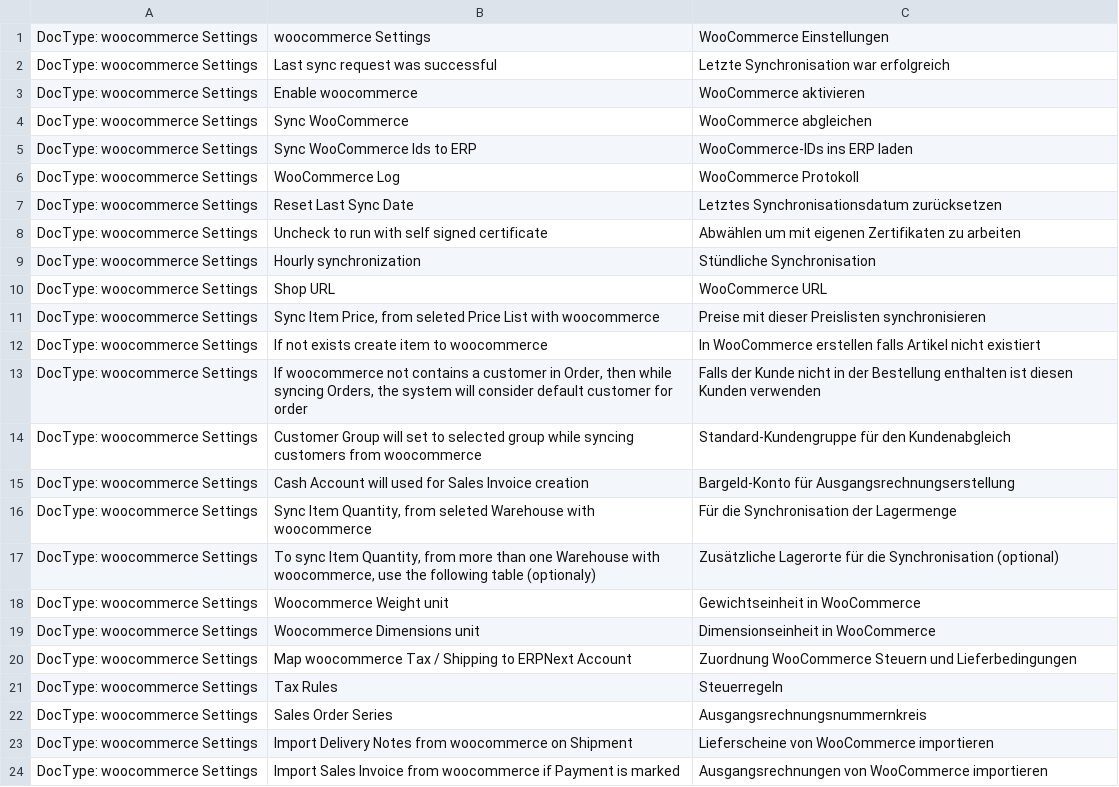
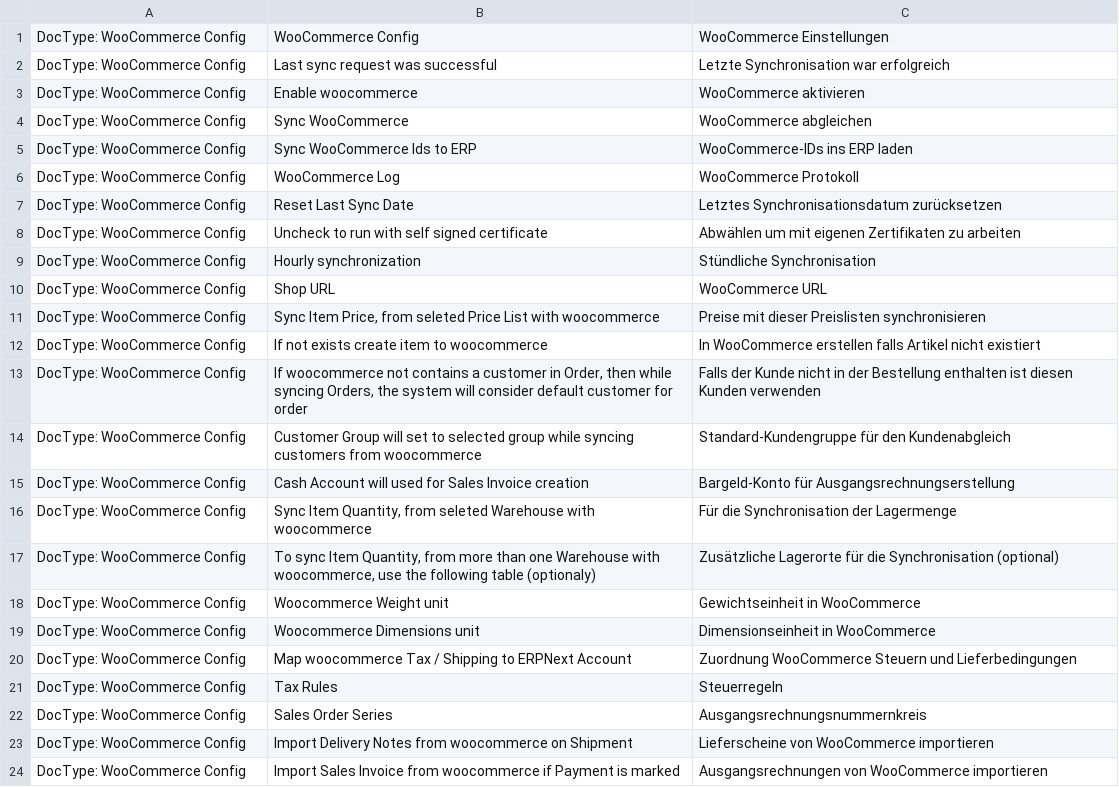
Before and after one commit to libracore/WooCommerceConnector, a CSV file: woocommerceconnector/translations/de.csv, drawn as a sheet.

Commit message:
Rename WooCommerce Settings to WooCommerce Config This avoids conflicts with the core implementation.

```diff
--- a/woocommerceconnector/translations/de.csv
+++ b/woocommerceconnector/translations/de.csv
@@ -1,24 +1,24 @@
-DocType: woocommerce Settings,woocommerce Settings,WooCommerce Einstellungen
-DocType: woocommerce Settings,Last sync request was successful,Letzte Synchronisation war erfolgreich
-DocType: woocommerce Settings,Enable woocommerce,WooCommerce aktivieren
-DocType: woocommerce Settings,Sync WooCommerce,WooCommerce abgleichen
-DocType: woocommerce Settings,Sync WooCommerce Ids to ERP,WooCommerce-IDs ins ERP laden
-DocType: woocommerce Settings,WooCommerce Log,WooCommerce Protokoll
-DocType: woocommerce Settings,Reset Last Sync Date,Letztes Synchronisationsdatum zurücksetzen
-DocType: woocommerce Settings,Uncheck to run with self signed certificate,Abwählen um mit eigenen Zertifikaten zu arbeiten
-DocType: woocommerce Settings,Hourly synchronization,Stündliche Synchronisation
-DocType: woocommerce Settings,Shop URL,WooCommerce URL
-DocType: woocommerce Settings,"Sync Item Price, from seleted Price List with woocommerce",Preise mit dieser Preislisten synchronisieren
-DocType: woocommerce Settings,If not exists create item to woocommerce,In WooCommerce erstellen falls Artikel nicht existiert
-DocType: woocommerce Settings,"If woocommerce not contains a customer in Order, then while syncing Orders, the system will consider default customer for order",Falls der Kunde nicht in der Bestellung enthalten ist diesen Kunden verwenden
-DocType: woocommerce Settings,Customer Group will set to selected group while syncing customers from woocommerce,Standard-Kundengruppe für den Kundenabgleich
-DocType: woocommerce Settings,Cash Account will used for Sales Invoice creation,Bargeld-Konto für Ausgangsrechnungserstellung
-DocType: woocommerce Settings,"Sync Item Quantity, from seleted Warehouse with woocommerce",Für die Synchronisation der Lagermenge
-DocType: woocommerce Settings,"To sync Item Quantity, from more than one Warehouse with woocommerce, use the following table (optionaly)",Zusätzliche Lagerorte für die Synchronisation (optional)
-DocType: woocommerce Settings,Woocommerce Weight unit,Gewichtseinheit in WooCommerce
-DocType: woocommerce Settings,Woocommerce Dimensions unit,Dimensionseinheit in WooCommerce
-DocType: woocommerce Settings,Map woocommerce Tax / Shipping to ERPNext Account,Zuordnung WooCommerce Steuern und Lieferbedingungen
-DocType: woocommerce Settings,Tax Rules,Steuerregeln
-DocType: woocommerce Settings,Sales Order Series,Ausgangsrechnungsnummernkreis
-DocType: woocommerce Settings,Import Delivery Notes from woocommerce on Shipment,Lieferscheine von WooCommerce importieren
-DocType: woocommerce Settings,Import Sales Invoice from woocommerce if Payment is marked,Ausgangsrechnungen von WooCommerce importieren
+DocType: WooCommerce Config,WooCommerce Config,WooCommerce Einstellungen
+DocType: WooCommerce Config,Last sync request was successful,Letzte Synchronisation war erfolgreich
+DocType: WooCommerce Config,Enable woocommerce,WooCommerce aktivieren
+DocType: WooCommerce Config,Sync WooCommerce,WooCommerce abgleichen
+DocType: WooCommerce Config,Sync WooCommerce Ids to ERP,WooCommerce-IDs ins ERP laden
+DocType: WooCommerce Config,WooCommerce Log,WooCommerce Protokoll
+DocType: WooCommerce Config,Reset Last Sync Date,Letztes Synchronisationsdatum zurücksetzen
+DocType: WooCommerce Config,Uncheck to run with self signed certificate,Abwählen um mit eigenen Zertifikaten zu arbeiten
+DocType: WooCommerce Config,Hourly synchronization,Stündliche Synchronisation
+DocType: WooCommerce Config,Shop URL,WooCommerce URL
+DocType: WooCommerce Config,"Sync Item Price, from seleted Price List with woocommerce",Preise mit dieser Preislisten synchronisieren
+DocType: WooCommerce Config,If not exists create item to woocommerce,In WooCommerce erstellen falls Artikel nicht existiert
+DocType: WooCommerce Config,"If woocommerce not contains a customer in Order, then while syncing Orders, the system will consider default customer for order",Falls der Kunde nicht in der Bestellung enthalten ist diesen Kunden verwenden
+DocType: WooCommerce Config,Customer Group will set to selected group while syncing customers from woocommerce,Standard-Kundengruppe für den Kundenabgleich
+DocType: WooCommerce Config,Cash Account will used for Sales Invoice creation,Bargeld-Konto für Ausgangsrechnungserstellung
+DocType: WooCommerce Config,"Sync Item Quantity, from seleted Warehouse with woocommerce",Für die Synchronisation der Lagermenge
+DocType: WooCommerce Config,"To sync Item Quantity, from more than one Warehouse with woocommerce, use the following table (optionaly)",Zusätzliche Lagerorte für die Synchronisation (optional)
+DocType: WooCommerce Config,Woocommerce Weight unit,Gewichtseinheit in WooCommerce
+DocType: WooCommerce Config,Woocommerce Dimensions unit,Dimensionseinheit in WooCommerce
+DocType: WooCommerce Config,Map woocommerce Tax / Shipping to ERPNext Account,Zuordnung WooCommerce Steuern und Lieferbedingungen
+DocType: WooCommerce Config,Tax Rules,Steuerregeln
+DocType: WooCommerce Config,Sales Order Series,Ausgangsrechnungsnummernkreis
+DocType: WooCommerce Config,Import Delivery Notes from woocommerce on Shipment,Lieferscheine von WooCommerce importieren
+DocType: WooCommerce Config,Import Sales Invoice from woocommerce if Payment is marked,Ausgangsrechnungen von WooCommerce importieren
```
Also changed, not shown: 17 other files.
